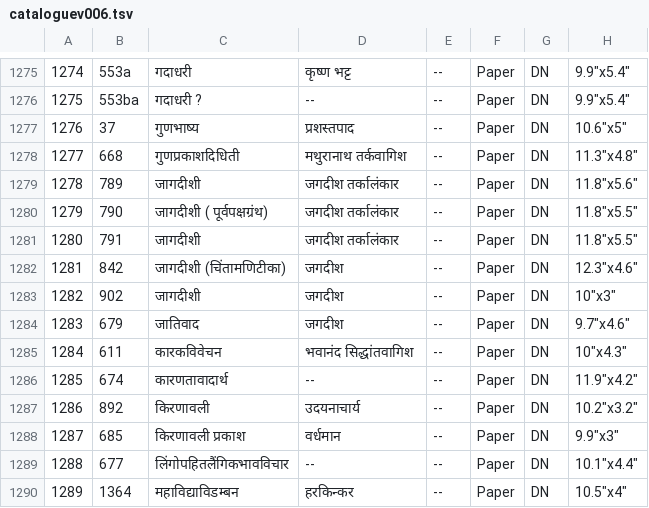
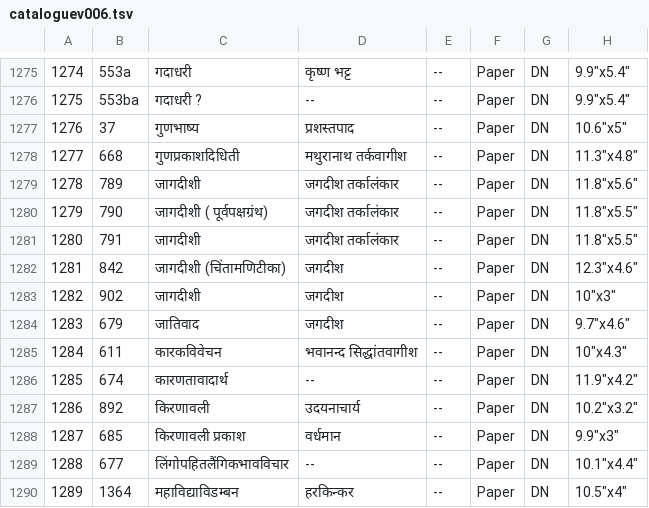
Before and after one commit to drdhaval2785/ChunilalGandhiVidyabhavan, a TSV file: derivedFiles/cataloguev006.tsv, drawn as a sheet; only a part is shown, gaps mark what is left out; the diff names each change by its address in the sheet, - before the commit and + after, or states it on an @@ line.

```diff
--- a/derivedFiles/cataloguev006.tsv
+++ b/derivedFiles/cataloguev006.tsv
-D1278: मथुरानाथ तर्कवागिश
+D1278: मथुरानाथ तर्कवागीश
-D1285: भवानंद सिद्धांतवागिश
+D1285: भवानन्द सिद्धांतवागीश
```
Also changed, not shown: 1 other file.
